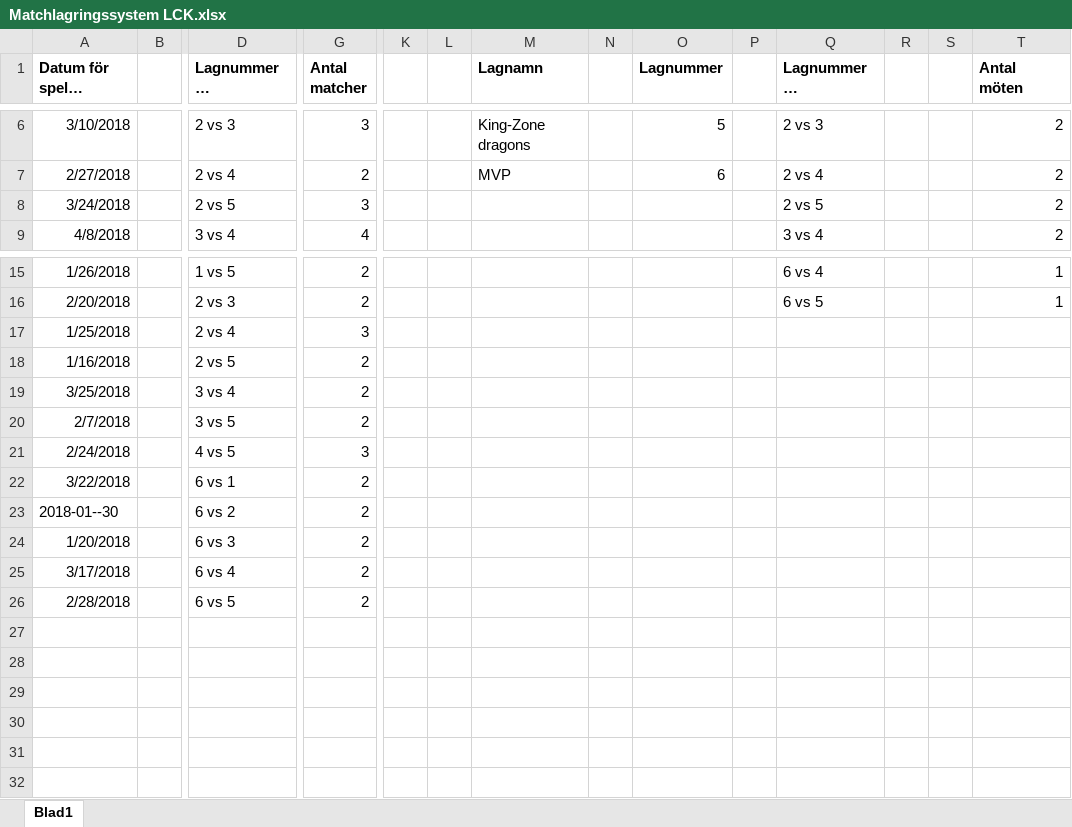
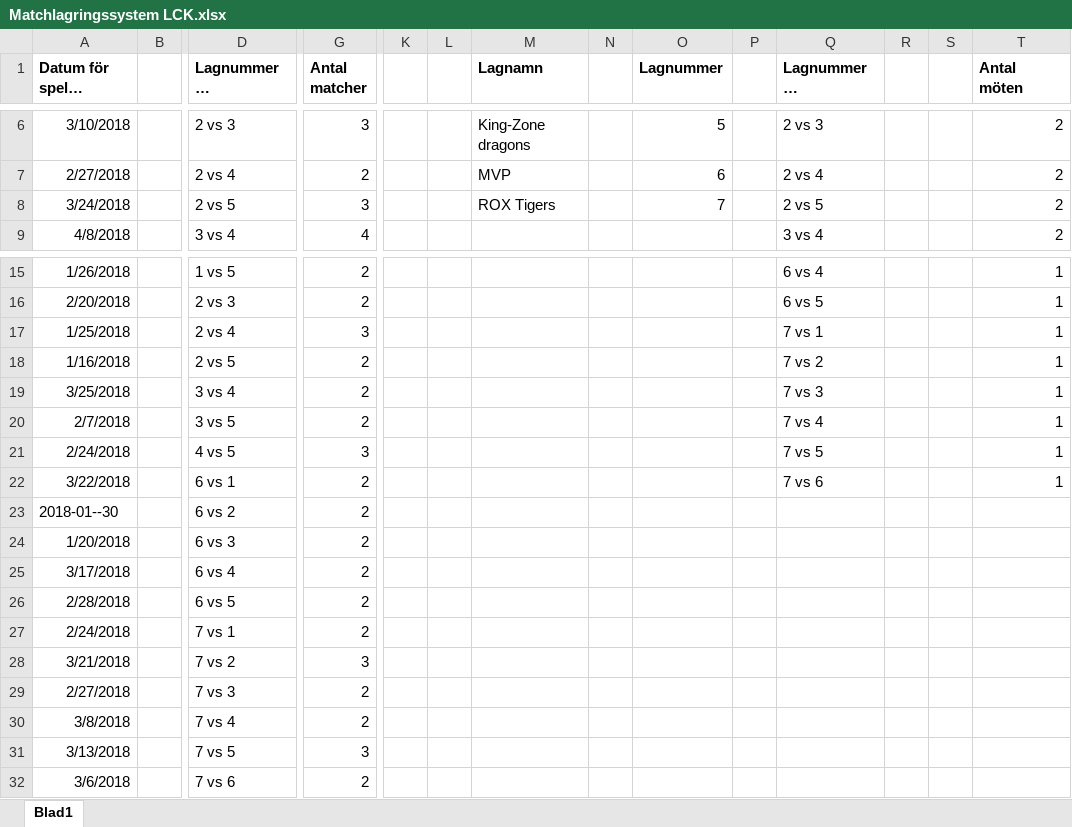
Before and after one commit to Zelcus/AIS, an Excel workbook: Matchlagringssystem LCK.xlsx, sheet Blad1, drawn as a sheet; only a part is shown, gaps mark what is left out; long unchanged cells end in …; values as stored, in another font and other column widths than the file's, no borders; rows hold the shown columns only; the diff names each change by its address in the sheet, - before the commit and + after, or states it on an @@ line.

```diff
--- a/Matchlagringssystem LCK.xlsx (sheet Blad1)
+++ b/Matchlagringssystem LCK.xlsx (sheet Blad1)
-M8 (Lagnamn): (empty)
+M8 (Lagnamn): ROX Tigers
-O8 (Lagnummer): (empty)
+O8 (Lagnummer): 7
-Q17 (Lagnummer vs Lagnummer): (empty)
+Q17 (Lagnummer vs Lagnummer): 7 vs 1
-T17:T22 (Antal möten): (empty)
+T17:T22 (Antal möten): 1
-Q18 (Lagnummer vs Lagnummer): (empty)
+Q18 (Lagnummer vs Lagnummer): 7 vs 2
-Q19 (Lagnummer vs Lagnummer): (empty)
+Q19 (Lagnummer vs Lagnummer): 7 vs 3
-Q20 (Lagnummer vs Lagnummer): (empty)
+Q20 (Lagnummer vs Lagnummer): 7 vs 4
-Q21 (Lagnummer vs Lagnummer): (empty)
+Q21 (Lagnummer vs Lagnummer): 7 vs 5
-Q22 (Lagnummer vs Lagnummer): (empty)
+Q22 (Lagnummer vs Lagnummer): 7 vs 6
+row 27: 2/24/2018 |  | 7 vs 1 | 2
+row 28: 3/21/2018 |  | 7 vs 2 | 3
+row 29: 2/27/2018 |  | 7 vs 3 | 2
+row 30: 3/8/2018 |  | 7 vs 4 | 2
+row 31: 3/13/2018 |  | 7 vs 5 | 3
+row 32: 3/6/2018 |  | 7 vs 6 | 2
```
Also changed, not shown: 1 other file.
